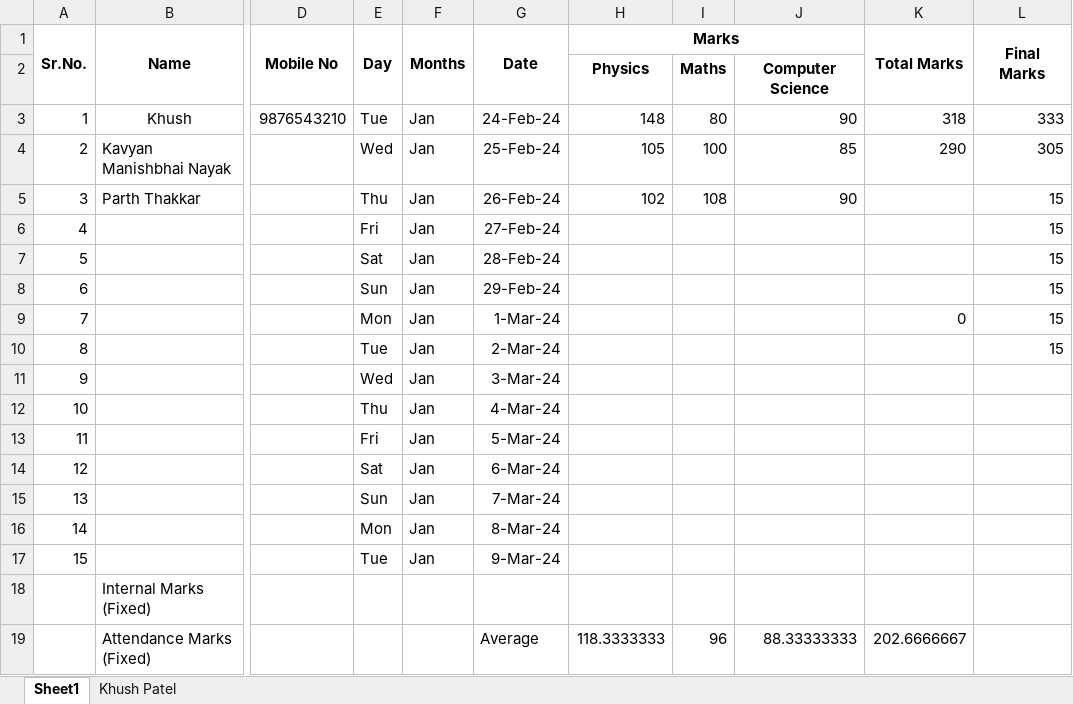
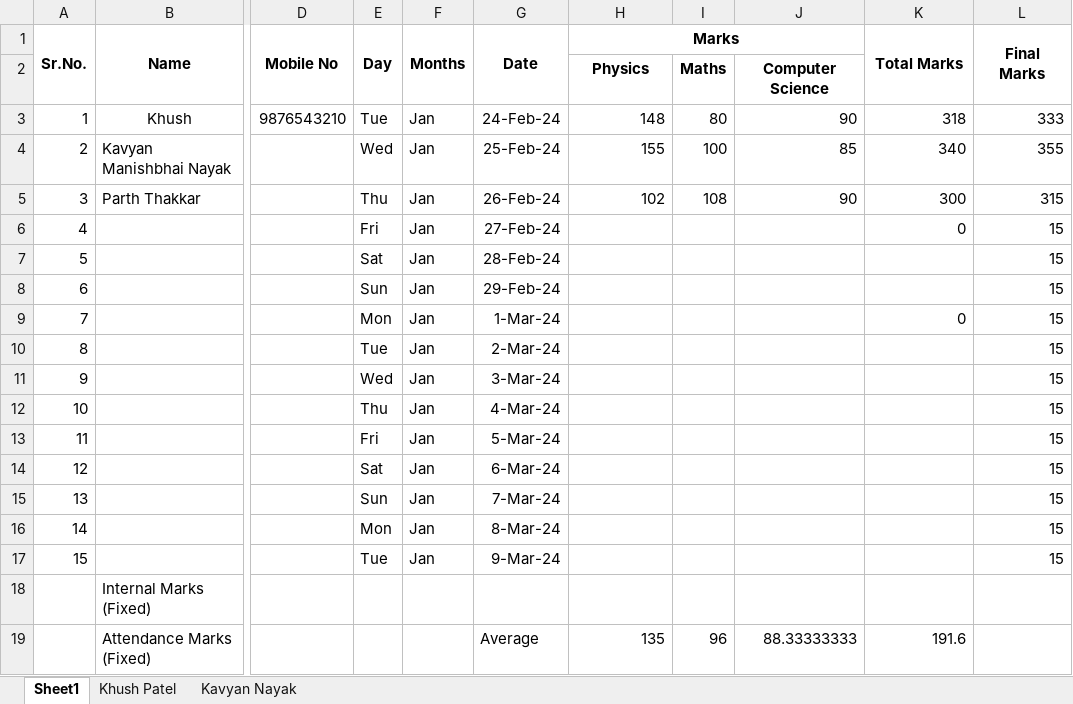
Before and after one commit to alakhpandya/24_DS_CLUB_BATCH1_AHM, an Excel workbook: 01_Advanced Excel/aug25.xlsx, sheet Sheet1, drawn as a sheet; only a part is shown, gaps mark what is left out; values as stored, in another font and other column widths than the file's, no borders; the diff names each change by its address in the sheet, - before the commit and + after, or states it on an @@ line.

```diff
--- a/01_Advanced Excel/aug25.xlsx (sheet Sheet1)
+++ b/01_Advanced Excel/aug25.xlsx (sheet Sheet1)
+sheet tab: Kavyan Nayak
-H4 (Marks): 105
+H4 (Marks): 155
-K4 (Total Marks): 290
+K4 (Total Marks): 340
-L4 (Final Marks): 305
+L4 (Final Marks): 355
-K5 (Total Marks): (empty)
+K5 (Total Marks): 300
-L5 (Final Marks): 15
+L5 (Final Marks): 315
-K6 (Total Marks): (empty)
+K6 (Total Marks): 0
-L11:L17 (Final Marks): (empty)
+L11:L17 (Final Marks): 15
-H19 (Marks): 118.3333333
+H19 (Marks): 135
-K19 (Total Marks): 202.6666667
+K19 (Total Marks): 191.6
```
Also changed, not shown: sheet Khush Patel, Attendance.xlsx, 1 other file.
